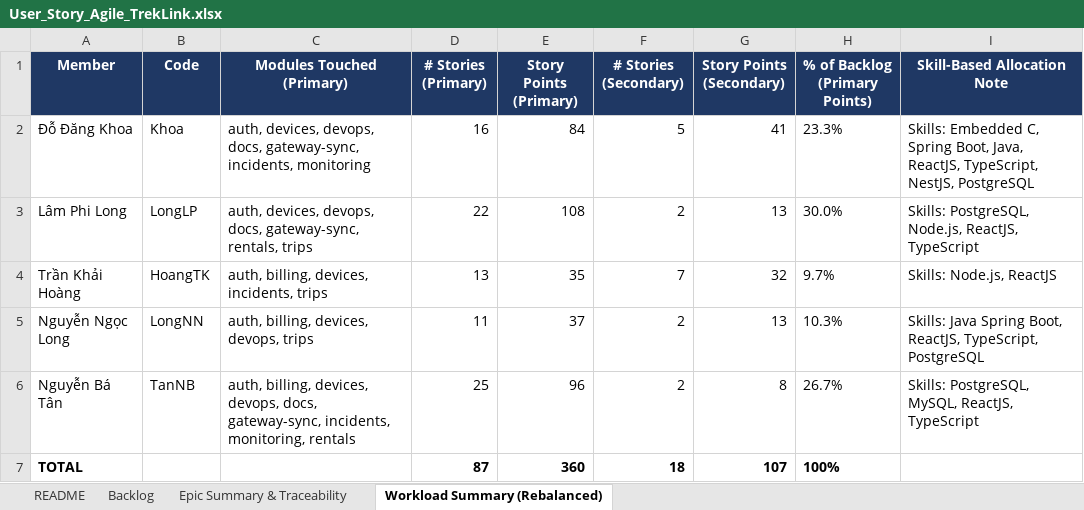
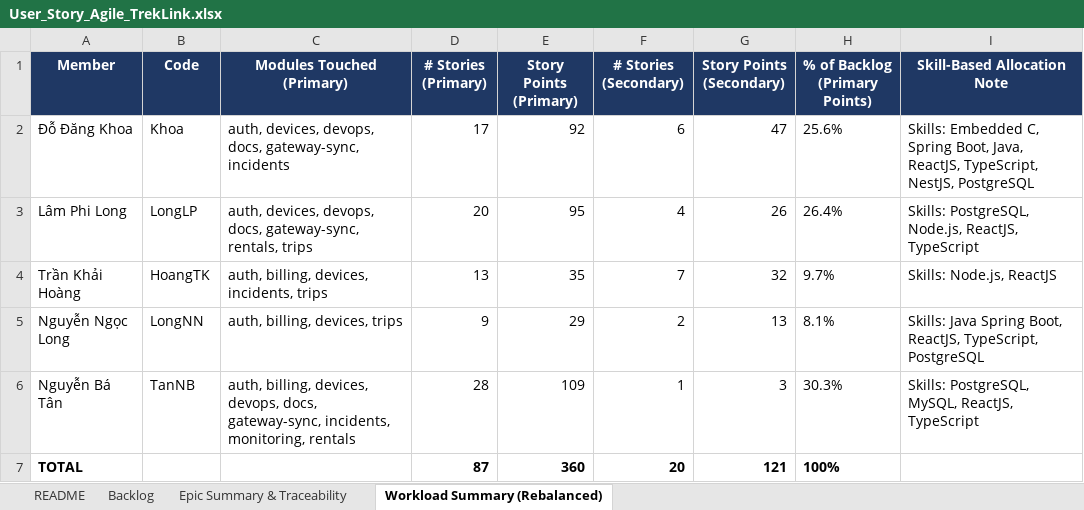
Before and after one commit to TrekLink-Team/treklink-docs, an Excel workbook: _docs/00-project-context/User_Story_Agile_TrekLink.xlsx, sheet Workload Summary (Rebalanced), drawn as a sheet; values as stored, in another font and other column widths than the file's, no borders; the diff names each change by its address in the sheet, - before the commit and + after, or states it on an @@ line.

Commit message:
docs: update user stories & assignments

```diff
--- a/_docs/00-project-context/User_Story_Agile_TrekLink.xlsx (sheet Workload Summary (Rebalanced))
+++ b/_docs/00-project-context/User_Story_Agile_TrekLink.xlsx (sheet Workload Summary (Rebalanced))
-C2 (Modules Touched (Primary)): …docs, gateway-sync, incidents, monitoring
+C2 (Modules Touched (Primary)): …docs, gateway-sync, incidents
-D2 (# Stories (Primary)): 16
+D2 (# Stories (Primary)): 17
-E2 (Story Points (Primary)): 84
+E2 (Story Points (Primary)): 92
-F2 (# Stories (Secondary)): 5
+F2 (# Stories (Secondary)): 6
-G2 (Story Points (Secondary)): 41
+G2 (Story Points (Secondary)): 47
-H2 (% of Backlog (Primary Points)): 23.3%
+H2 (% of Backlog (Primary Points)): 25.6%
-D3 (# Stories (Primary)): 22
+D3 (# Stories (Primary)): 20
-E3 (Story Points (Primary)): 108
+E3 (Story Points (Primary)): 95
-F3 (# Stories (Secondary)): 2
+F3 (# Stories (Secondary)): 4
-G3 (Story Points (Secondary)): 13
+G3 (Story Points (Secondary)): 26
-H3 (% of Backlog (Primary Points)): 30.0%
+H3 (% of Backlog (Primary Points)): 26.4%
-C5 (Modules Touched (Primary)): auth, billing, devices, devops, trips
+C5 (Modules Touched (Primary)): auth, billing, devices, trips
-D5 (# Stories (Primary)): 11
+D5 (# Stories (Primary)): 9
-E5 (Story Points (Primary)): 37
+E5 (Story Points (Primary)): 29
-H5 (% of Backlog (Primary Points)): 10.3%
+H5 (% of Backlog (Primary Points)): 8.1%
-D6 (# Stories (Primary)): 25
+D6 (# Stories (Primary)): 28
-E6 (Story Points (Primary)): 96
+E6 (Story Points (Primary)): 109
-F6 (# Stories (Secondary)): 2
+F6 (# Stories (Secondary)): 1
-G6 (Story Points (Secondary)): 8
+G6 (Story Points (Secondary)): 3
-H6 (% of Backlog (Primary Points)): 26.7%
+H6 (% of Backlog (Primary Points)): 30.3%
-F7 (# Stories (Secondary)): 18
+F7 (# Stories (Secondary)): 20
-G7 (Story Points (Secondary)): 107
+G7 (Story Points (Secondary)): 121
```
Also changed, not shown: sheet Backlog, sheet Epic Summary & Traceability, 3 other files.
